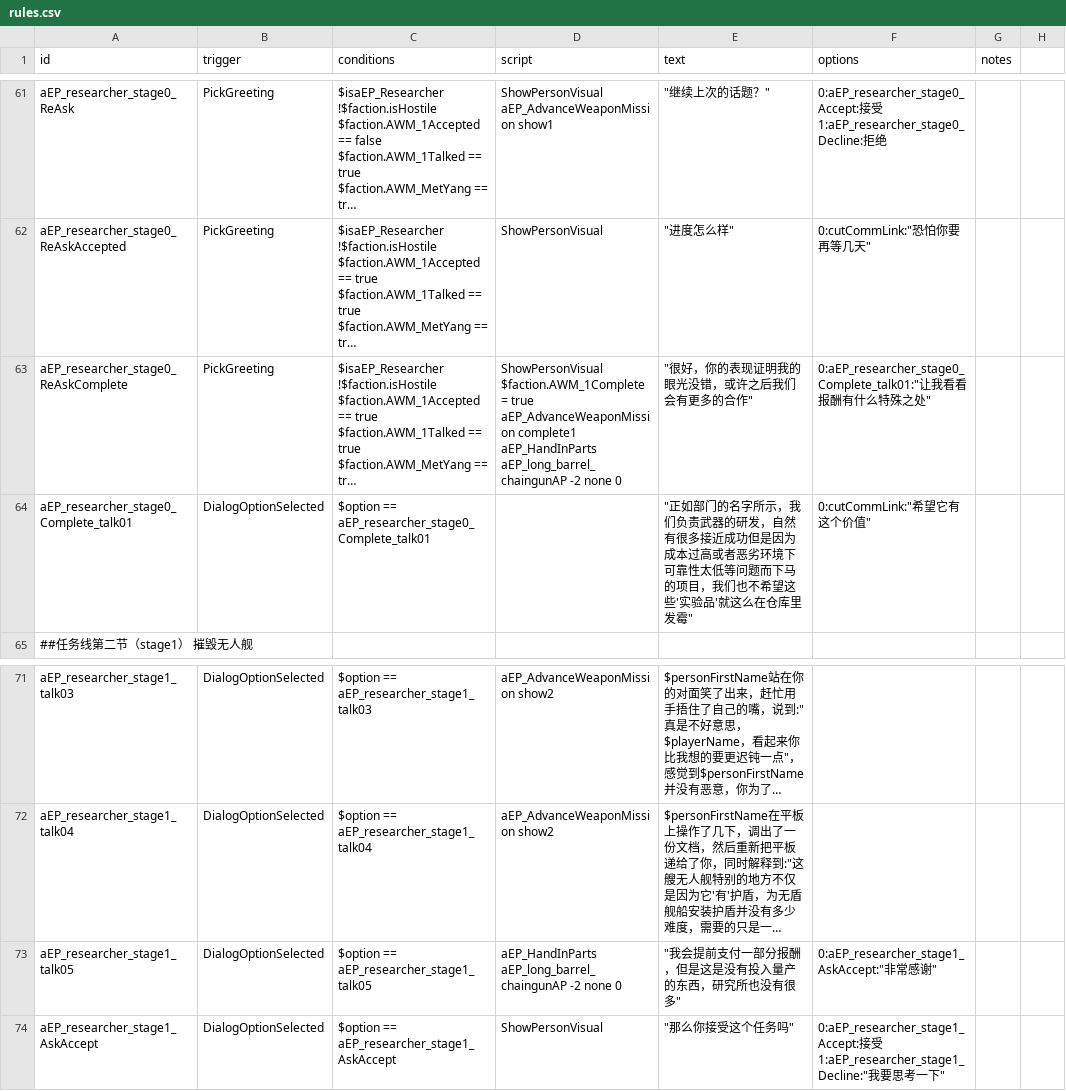
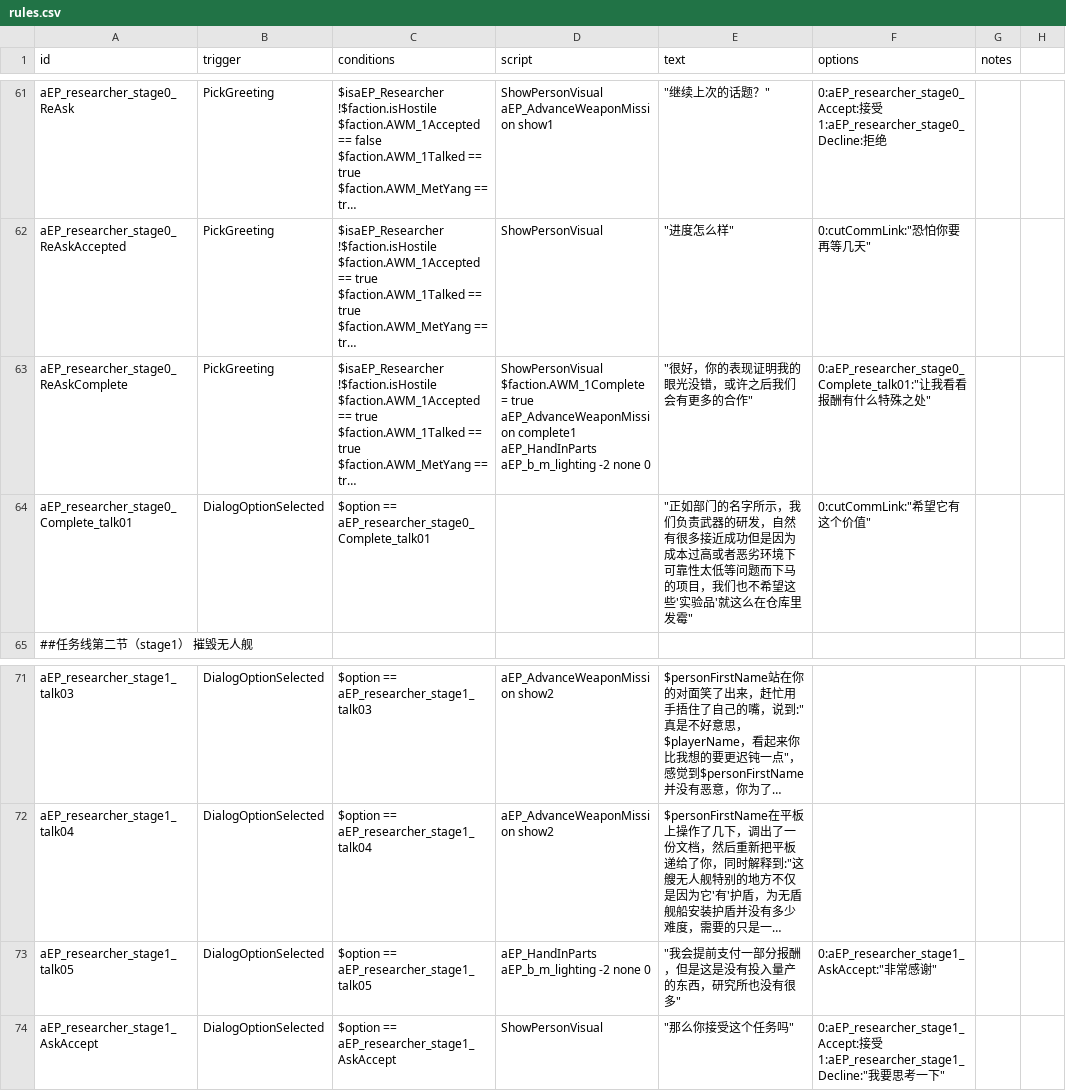
Before and after one commit to a111164i/FSF_MilitaryCompany, a CSV file: data/campaign/rules.csv, drawn as a sheet; only a part is shown, gaps mark what is left out; long unchanged cells end in …; ↵ is a line break in a cell; the diff names each change by its address in the sheet, - before the commit and + after, or states it on an @@ line.

```diff
--- a/data/campaign/rules.csv
+++ b/data/campaign/rules.csv
-D63 (script): …complete1 ↵ aEP_HandInParts aEP_long_barrel_chaingunAP -2 none…
+D63 (script): …complete1 ↵ aEP_HandInParts aEP_b_m_lighting -2 none…
-D73 (script): aEP_HandInParts aEP_long_barrel_chaingunAP -2 none…
+D73 (script): aEP_HandInParts aEP_b_m_lighting -2 none…
```
Also changed, not shown: data/hulls/ref.csv, data/hulls/ref_wing.csv, 46 other files.
